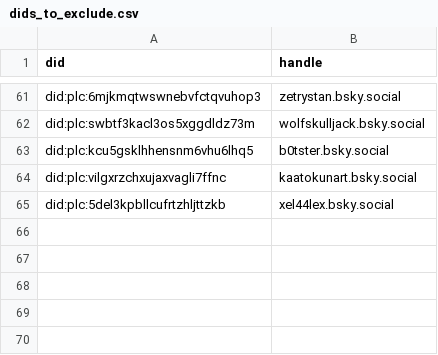
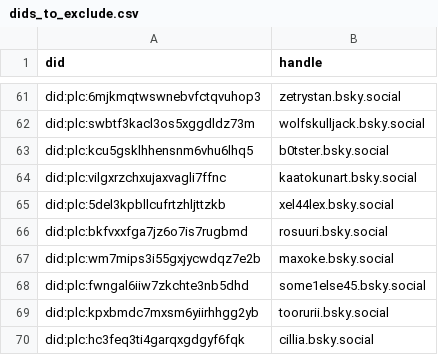
Before and after one commit to METResearchGroup/bluesky-research, a CSV file: services/preprocess_raw_data/classify_nsfw_content/dids_to_exclude.csv, drawn as a sheet; only a part is shown, gaps mark what is left out; the diff names each change by its address in the sheet, - before the commit and + after, or states it on an @@ line.

Commit message:
update excludelist

```diff
--- a/services/preprocess_raw_data/classify_nsfw_content/dids_to_exclude.csv
+++ b/services/preprocess_raw_data/classify_nsfw_content/dids_to_exclude.csv
+row 66: did:plc:bkfvxxfga7jz6o7is7rugbmd | rosuuri.bsky.social
+row 67: did:plc:wm7mips3i55gxjycwdqz7e2b | maxoke.bsky.social
+row 68: did:plc:fwngal6iiw7zkchte3nb5dhd | some1else45.bsky.social
+row 69: did:plc:kpxbmdc7mxsm6yiirhhgg2yb | toorurii.bsky.social
+row 70: did:plc:hc3feq3ti4garqxgdgyf6fqk | cillia.bsky.social
```
Also changed, not shown: 1 other file.
